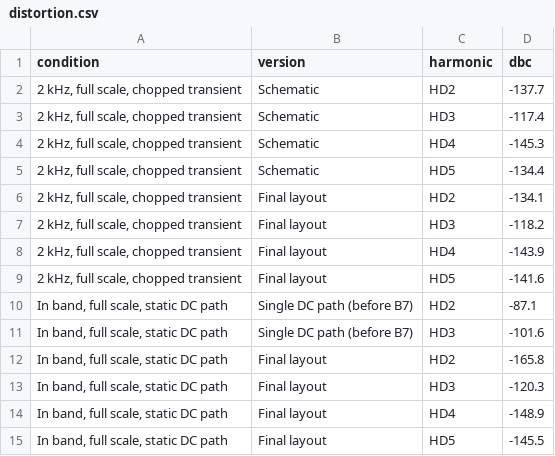
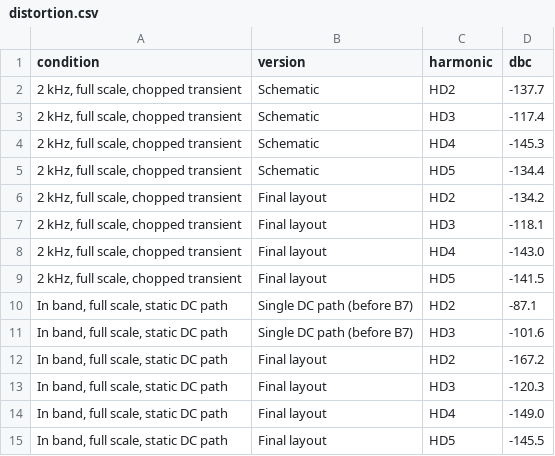
Before and after one commit to Kosei-HATA/First_Tapeout_2026, a CSV file: first_tapeout_eeg/gf180/tapeout/viz/data/distortion.csv, drawn as a sheet.

```diff
--- a/first_tapeout_eeg/gf180/tapeout/viz/data/distortion.csv
+++ b/first_tapeout_eeg/gf180/tapeout/viz/data/distortion.csv
@@ -5,11 +5,11 @@ condition,version,harmonic,dbc
 "2 kHz, full scale, chopped transient",Schematic,HD5,-134.4
-"2 kHz, full scale, chopped transient",Final layout,HD2,-134.1
-"2 kHz, full scale, chopped transient",Final layout,HD3,-118.2
-"2 kHz, full scale, chopped transient",Final layout,HD4,-143.9
-"2 kHz, full scale, chopped transient",Final layout,HD5,-141.6
+"2 kHz, full scale, chopped transient",Final layout,HD2,-134.2
+"2 kHz, full scale, chopped transient",Final layout,HD3,-118.1
+"2 kHz, full scale, chopped transient",Final layout,HD4,-143.0
+"2 kHz, full scale, chopped transient",Final layout,HD5,-141.5
 "In band, full scale, static DC path",Single DC path (before B7),HD2,-87.1
 "In band, full scale, static DC path",Single DC path (before B7),HD3,-101.6
-"In band, full scale, static DC path",Final layout,HD2,-165.8
+"In band, full scale, static DC path",Final layout,HD2,-167.2
 "In band, full scale, static DC path",Final layout,HD3,-120.3
-"In band, full scale, static DC path",Final layout,HD4,-148.9
+"In band, full scale, static DC path",Final layout,HD4,-149.0
 "In band, full scale, static DC path",Final layout,HD5,-145.5
```
Also changed, not shown: 19 other files.
